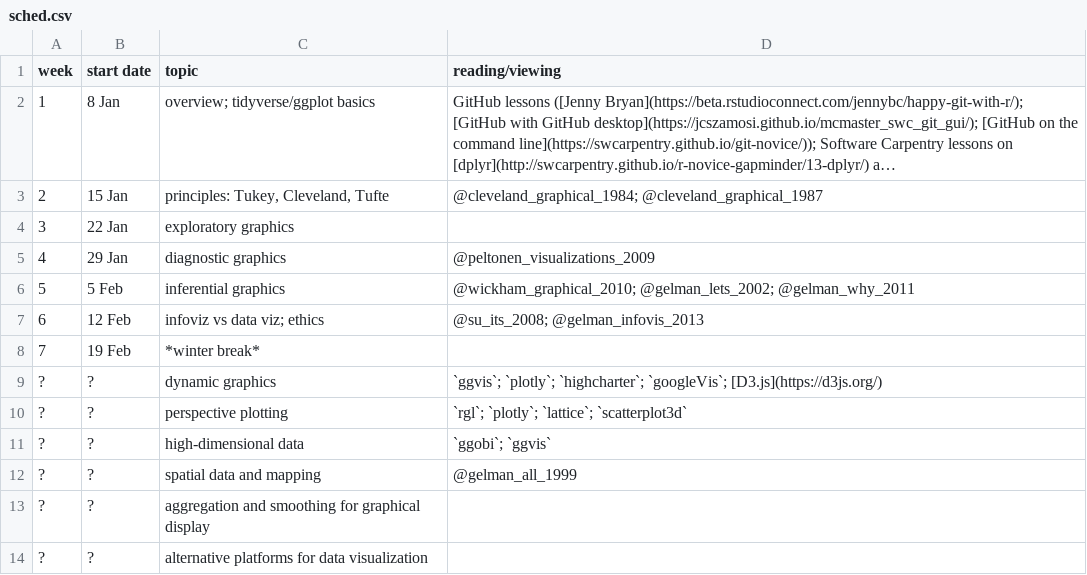
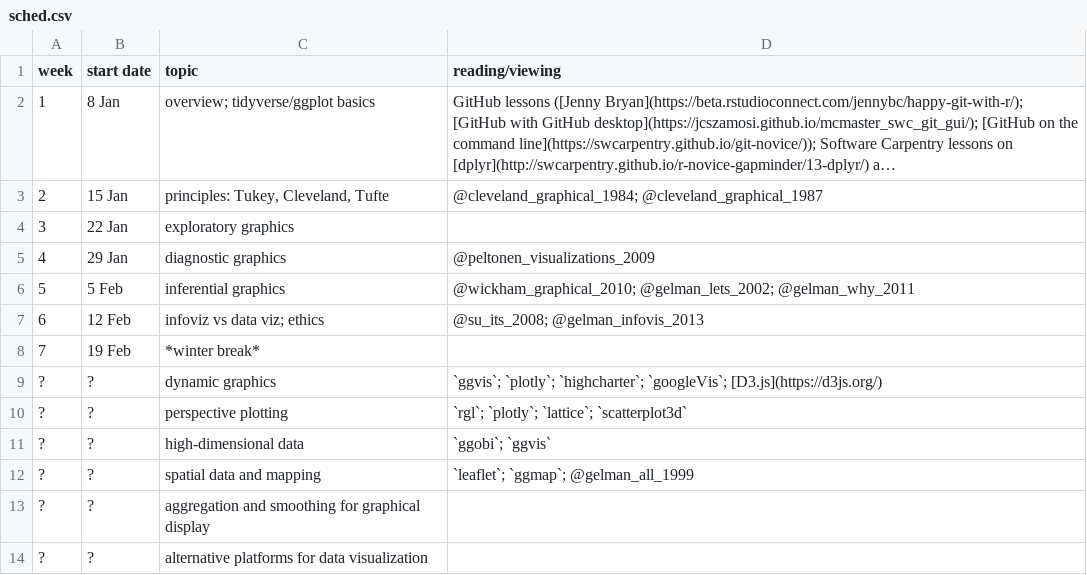
Before and after one commit to bbolker/stat744, a CSV file: admin/sched.csv, drawn as a sheet; long unchanged cells end in ….

Commit message:
a bit more on TODO/sched

```diff
--- a/admin/sched.csv
+++ b/admin/sched.csv
@@ -11,3 +11,3 @@ week,start date,topic,reading/viewing
 ?,?,high-dimensional data,`ggobi`; `ggvis`
-?,?,spatial data and mapping,@gelman_all_1999
+?,?,spatial data and mapping,`leaflet`; `ggmap`; @gelman_all_1999
 ?,?,aggregation and smoothing for graphical display
```
Also changed, not shown: 1 other file.
